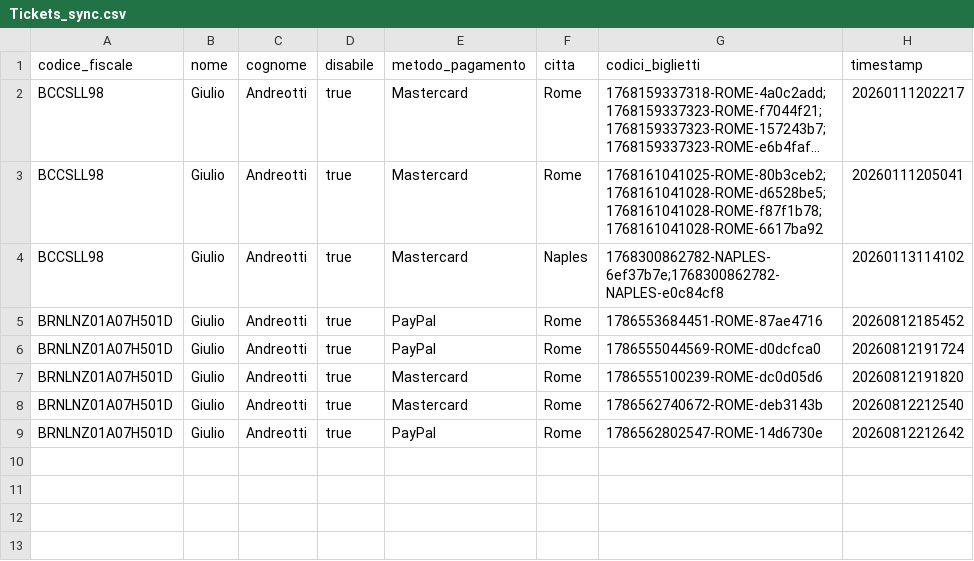
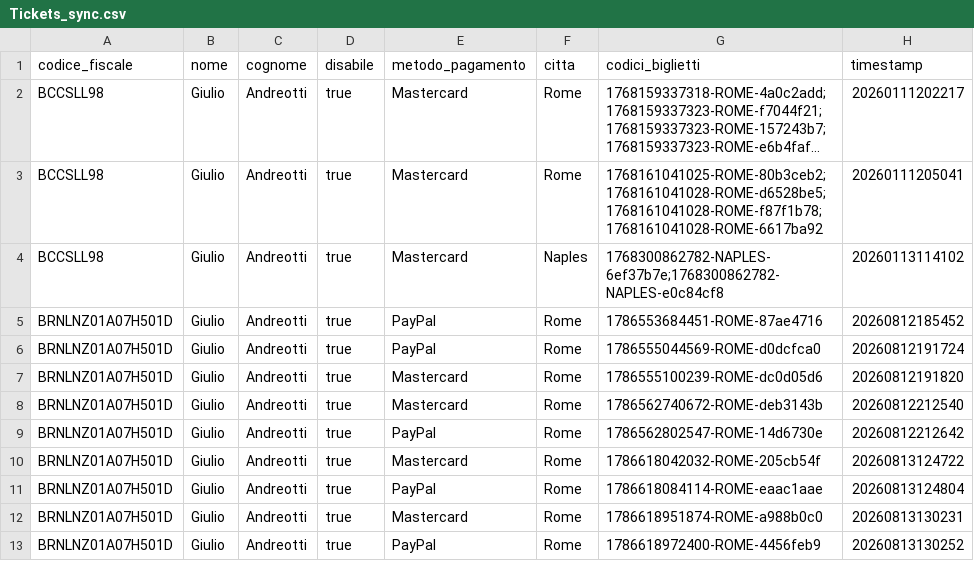
Before and after one commit to iPalateee/RouteX, a CSV file: FilePersistenza/Tickets_sync.csv, drawn as a sheet; long unchanged cells end in …; the diff names each change by its address in the sheet, - before the commit and + after, or states it on an @@ line.

```diff
--- a/FilePersistenza/Tickets_sync.csv
+++ b/FilePersistenza/Tickets_sync.csv
+row 10: BRNLNZ01A07H501D | Giulio | Andreotti | true | Mastercard | Rome | 1786618042032-ROME-205cb54f | 20260813124722
+row 11: BRNLNZ01A07H501D | Giulio | Andreotti | true | PayPal | Rome | 1786618084114-ROME-eaac1aae | 20260813124804
+row 12: BRNLNZ01A07H501D | Giulio | Andreotti | true | Mastercard | Rome | 1786618951874-ROME-a988b0c0 | 20260813130231
+row 13: BRNLNZ01A07H501D | Giulio | Andreotti | true | PayPal | Rome | 1786618972400-ROME-4456feb9 | 20260813130252
```
Also changed, not shown: 9 other files.
